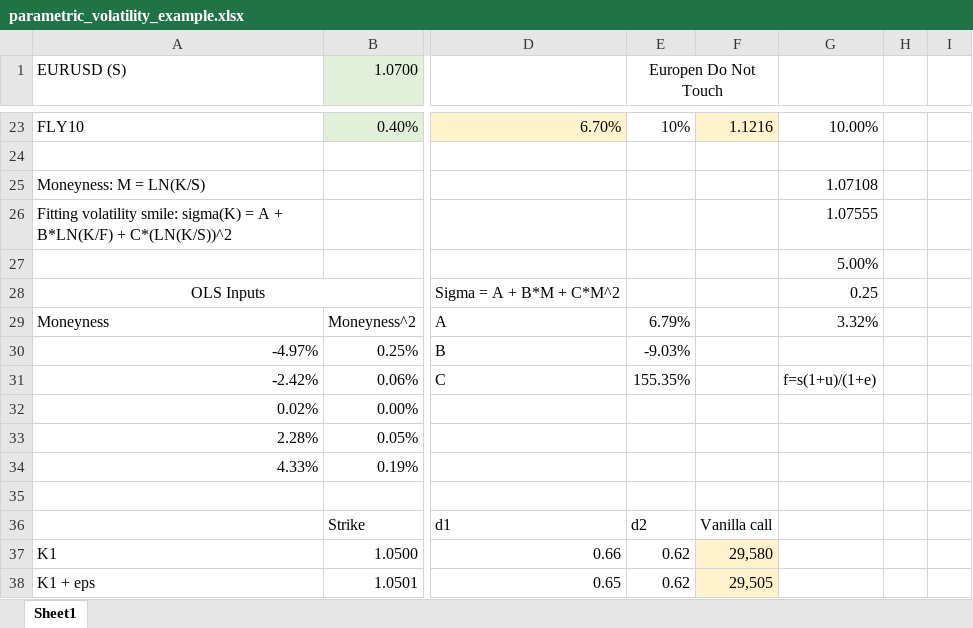
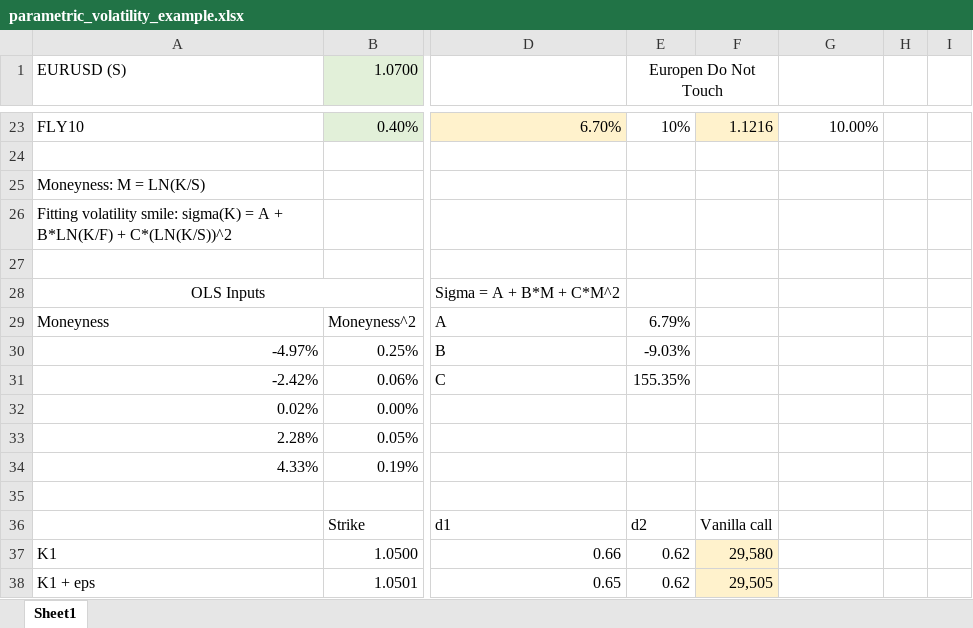
Before and after one commit to artem-bakulin/latex, an Excel workbook: derivatives/parametric_volatility_example.xlsx, sheet Sheet1, drawn as a sheet; only a part is shown, gaps mark what is left out; values as stored, in another font and other column widths than the file's, no borders; charts and pictures not drawn; the diff names each change by its address in the sheet, - before the commit and + after, or states it on an @@ line.

Commit message:
Fix typo in spreadsheet

```diff
--- a/derivatives/parametric_volatility_example.xlsx (sheet Sheet1)
+++ b/derivatives/parametric_volatility_example.xlsx (sheet Sheet1)
-G25: 1.07108
+G25: (empty)
-G26: 1.07555
+G26: (empty)
-G27: 5.00%
+G27: (empty)
-G28: 0.25
+G28: (empty)
-G29: 3.32%
+G29: (empty)
-G31: f=s(1+u)/(1+e)
+G31: (empty)
```
Also changed, not shown: charts or pictures.
